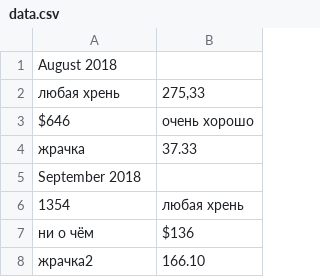
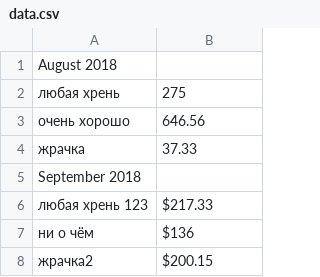
Before and after one commit to still-neon/TrainingProject, a CSV file: src/main/resources/data_parser/data.csv, drawn as a sheet; removed rows and columns are numbered as before the commit, all else as after; the diff names each change by its address in the sheet, - before the commit and + after, or states it on an @@ line.

Commit message:
Added reading form file xml data parser with test

```diff
--- a/src/main/resources/data_parser/data.csv
+++ b/src/main/resources/data_parser/data.csv
-B2: 275,33
+B2: 275
-row 3: $646 | очень хорошо
+row 3: очень хорошо | 646.56
-row 6: 1354 | любая хрень
+row 6: любая хрень 123 | $217.33
-B8: 166.10
+B8: $200.15
```
Also changed, not shown: 7 other files.
